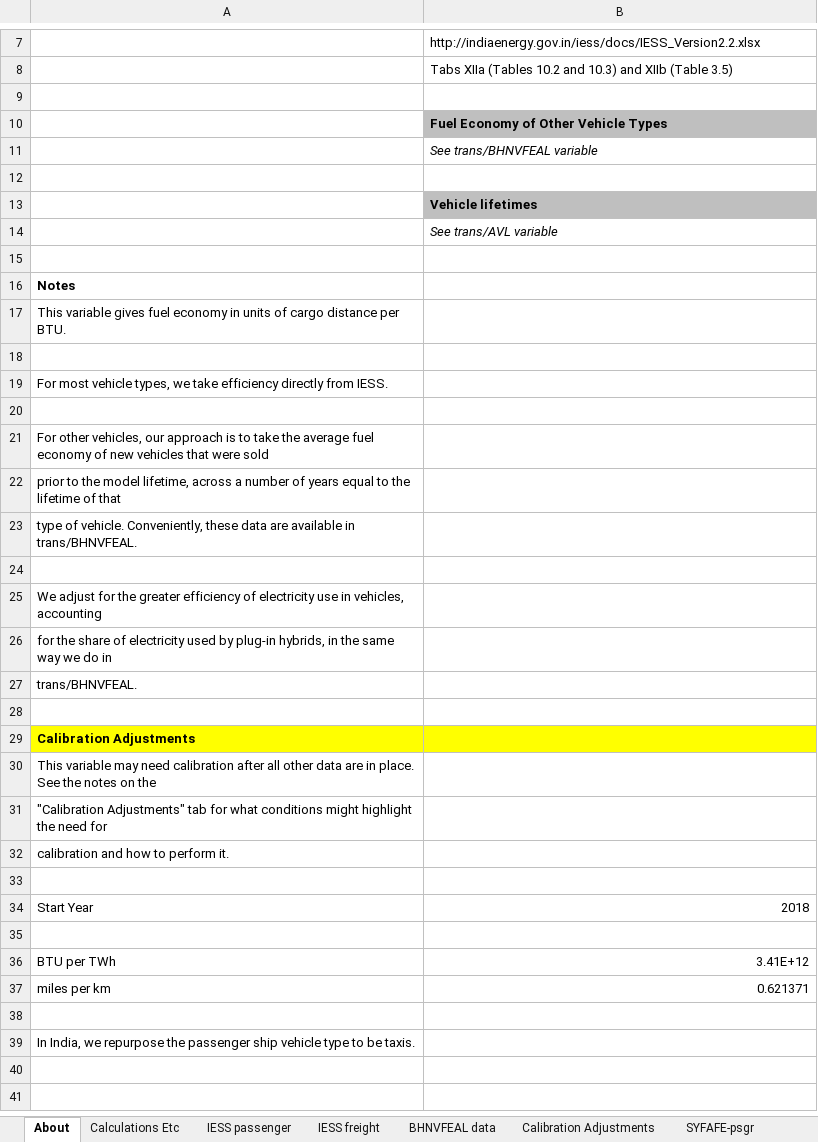
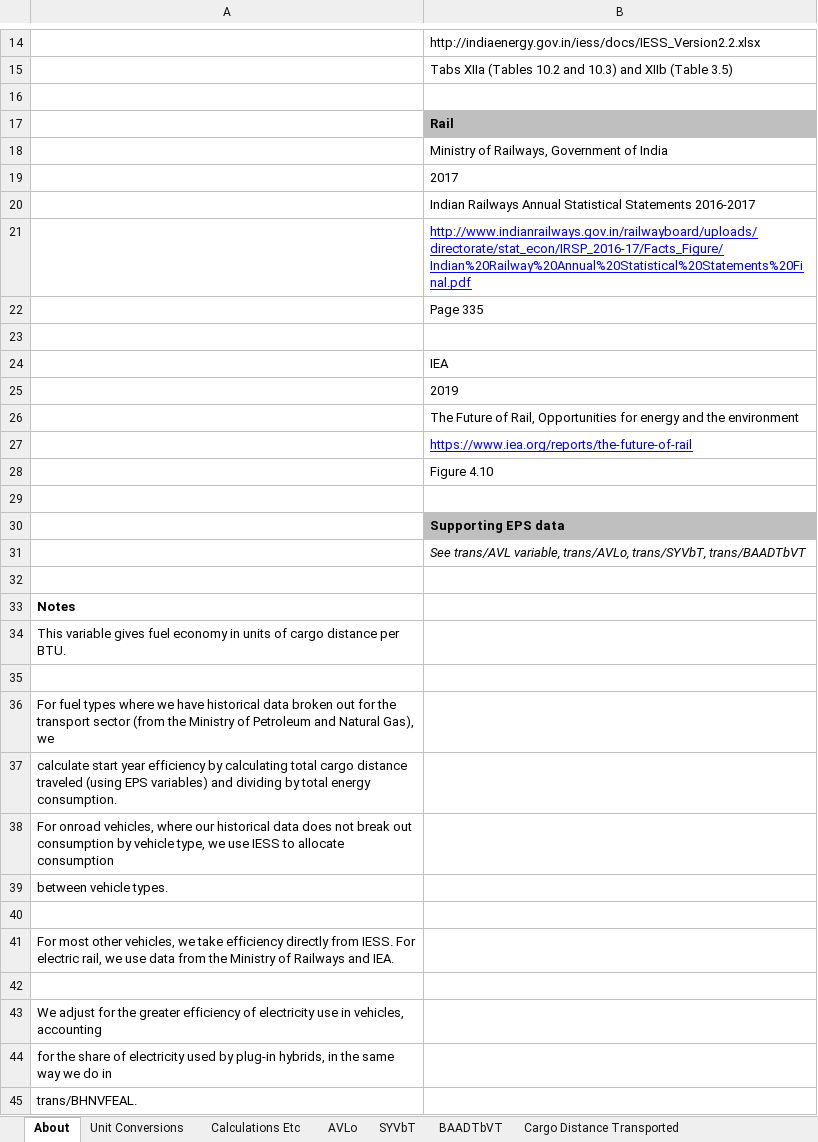
Before and after one commit to EnergyInnovation/eps-india, an Excel workbook: InputData/trans/SYFAFE/Start Year Fleet Avg Fuel Economy.xlsx, sheet About, drawn as a sheet; only a part is shown, gaps mark what is left out; the shorter side is filled out with more unchanged rows; values as stored, in another font and other column widths than the file's, no borders; removed rows and columns are numbered as before the commit, all else as after; the diff covers the shown part only; the diff names each change by its address in the sheet, - before the commit and + after, or states it on an @@ line.

Commit message:
Align fuel economy with historical energy consumption data

```diff
--- a/InputData/trans/SYFAFE/Start Year Fleet Avg Fuel Economy.xlsx (sheet About)
+++ b/InputData/trans/SYFAFE/Start Year Fleet Avg Fuel Economy.xlsx (sheet About)
-sheet tab: BHNVFEAL data
+sheet tab: Unit Conversions
+sheet tab: AVLo
+sheet tab: SYVbT
+sheet tab: BAADTbVT
+sheet tab: Cargo Distance Transported
-B17: Fuel Economy of Other Vehicle Types
+B17: Rail
-B18: See trans/BHNVFEAL variable
+B18: Ministry of Railways, Government of India
-B18 italic: on
+B18 italic: off
+row 19:  | 2017
+row 20:  | Indian Railways Annual Statistical Statements 2016-2017
+row 21:  | http://www.indianrailways.gov.in/railwayboard/uploads/directorate/stat_econ/IRSP_2016-17/Facts_Figure/Indian%20Railway%20Annual%20Statistical%20Statements%20Final.pdf
+row 22:  | Page 335
-B24: Vehicle lifetimes
+B24: IEA
@@ B24 fill: #BFBFBF → none, bold: on → off @@
-B25: See trans/AVL variable
+B25: 2019
-B25 italic: on
+B25 italic: off
+row 26:  | The Future of Rail, Opportunities for energy and the environment
+row 27:  | https://www.iea.org/reports/the-future-of-rail
+row 28:  | Figure 4.10
+row 29: (empty)
+row 30:  | Supporting EPS data
+row 31:  | See trans/AVL variable, trans/AVLo, trans/SYVbT, trans/BAADTbVT
-A36: For most vehicle types, we take efficiency directly from IESS.
+A36: For fuel types where we have historical data broken out for the transport sector (from the Ministry of Petroleum and Natural Gas), we
+row 37: calculate start year efficiency by calculating total cargo distance traveled (using EPS variables) and dividing by total energy consumption.
+row 38: For onroad vehicles, where our historical data does not break out consumption by vehicle type, we use IESS to allocate consumption
+row 39: between vehicle types.
-A41: For other vehicles, our approach is to take the average fuel economy of new vehicles that were sold
+A41: For most other vehicles, we take efficiency directly from IESS. For electric rail, we use data from the Ministry of Railways and IEA.
-row 22: prior to the model lifetime, across a number of years equal to the lifetime of that
-row 23: type of vehicle. Conveniently, these data are available in trans/BHNVFEAL.
```
Also changed, not shown: 7 added rows and 1 edited cell elsewhere in this sheet, sheet SYFAFE-frgt, sheet SYFAFE-psgr, other sheet tabs, formulas that keep their value, charts or pictures, InputData/trans/BHNVFEAL/BAU Historical New Veh Fuel Economy After Lifetime.xlsx, InputData/trans/BNVFE/BAU New Veh Fuel Economy.xlsx, 26 other files.
